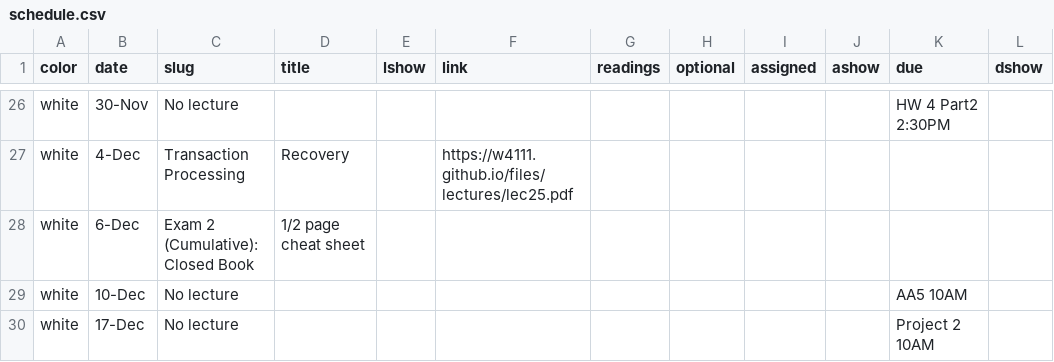
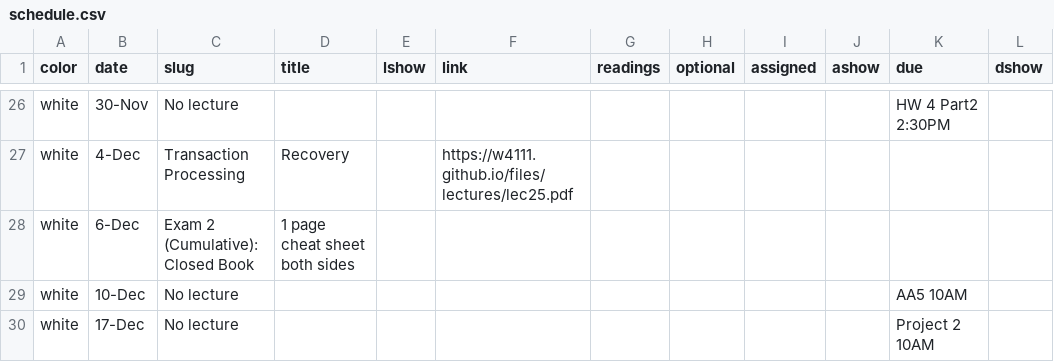
Before and after one commit to amitashukla/w4111.github.io, a CSV file: _data/schedule.csv, drawn as a sheet; only a part is shown, gaps mark what is left out.

Commit message:
updated site

```diff
--- a/_data/schedule.csv
+++ b/_data/schedule.csv
@@ -27,3 +27,3 @@ white,30-Nov,No lecture,,,,,,,,HW 4 Part2 2:30PM,
 white,4-Dec,Transaction Processing,Recovery,,https://w4111.github.io/files/lectures/lec25.pdf,,,,,,
-white,6-Dec,Exam 2 (Cumulative): Closed Book,1/2 page cheat sheet,,,,,,,,
+white,6-Dec,Exam 2 (Cumulative): Closed Book,1 page cheat sheet both sides,,,,,,,,
 white,10-Dec,No lecture,,,,,,,,AA5 10AM,
```
